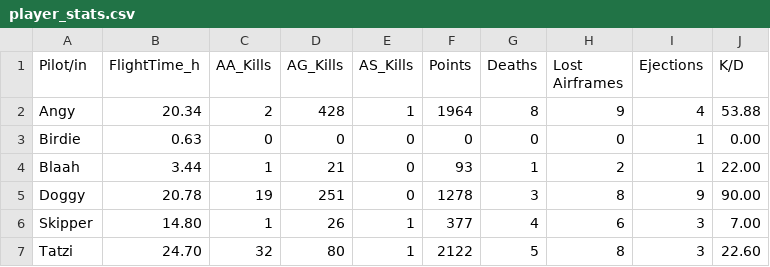
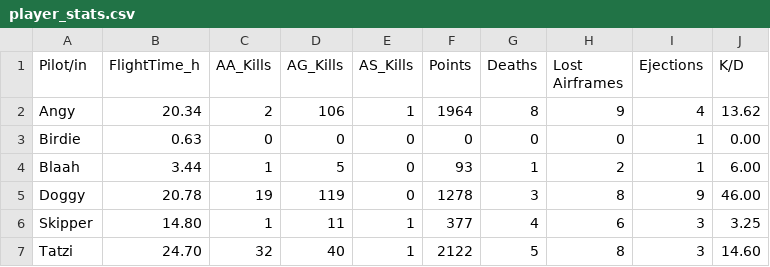
Before and after one commit to Ogeidkceurt/KCWebSta, a CSV file: docs/data/player_stats.csv, drawn as a sheet.

Commit message:
Update player_stats.csv

```diff
--- a/docs/data/player_stats.csv
+++ b/docs/data/player_stats.csv
@@ -1,7 +1,7 @@
 Pilot/in,FlightTime_h,AA_Kills,AG_Kills,AS_Kills,Points,Deaths,Lost Airframes,Ejections,K/D
-Angy,20.34,2,428,1,1964,8,9,4,53.88
+Angy,20.34,2,106,1,1964,8,9,4,13.62
 Birdie,0.63,0,0,0,0,0,0,1,0.00
-Blaah,3.44,1,21,0,93,1,2,1,22.00
-Doggy,20.78,19,251,0,1278,3,8,9,90.00
-Skipper,14.80,1,26,1,377,4,6,3,7.00
-Tatzi,24.70,32,80,1,2122,5,8,3,22.60
+Blaah,3.44,1,5,0,93,1,2,1,6.00
+Doggy,20.78,19,119,0,1278,3,8,9,46.00
+Skipper,14.80,1,11,1,377,4,6,3,3.25
+Tatzi,24.70,32,40,1,2122,5,8,3,14.60
```
